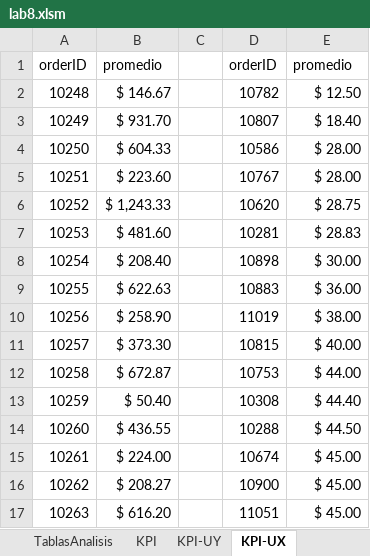
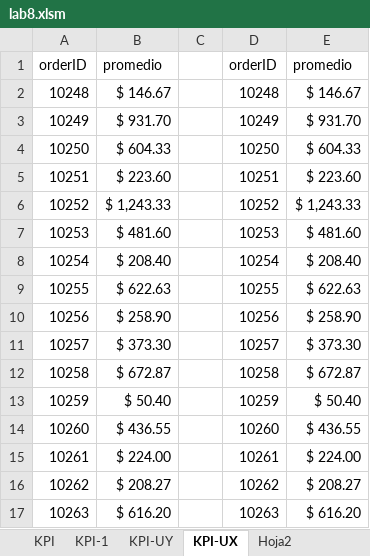
Before and after one commit to dragonnomada/belatrix-excel-agosto-2025, an Excel workbook: laboratorio/lab8.xlsm, sheet KPI-UX, drawn as a sheet; only a part is shown; values as stored, in another font and other column widths than the file's, no borders; conditional formats and table styles not drawn; the diff covers the shown part only; the diff names each change by its address in the sheet, - before the commit and + after, or states it on an @@ line.

```diff
--- a/laboratorio/lab8.xlsm (sheet KPI-UX)
+++ b/laboratorio/lab8.xlsm (sheet KPI-UX)
+sheet tab: KPI-1
+sheet tab: Hoja2
-D2: 10782
+D2: 10248
-E2: $ 12.50
+E2: $ 146.67
-D3: 10807
+D3: 10249
-E3: $ 18.40
+E3: $ 931.70
-D4: 10586
+D4: 10250
-E4: $ 28.00
+E4: $ 604.33
-D5: 10767
+D5: 10251
-E5: $ 28.00
+E5: $ 223.60
-D6: 10620
+D6: 10252
-E6: $ 28.75
+E6: $ 1,243.33
-D7: 10281
+D7: 10253
-E7: $ 28.83
+E7: $ 481.60
-D8: 10898
+D8: 10254
-E8: $ 30.00
+E8: $ 208.40
-D9: 10883
+D9: 10255
-E9: $ 36.00
+E9: $ 622.63
-D10: 11019
+D10: 10256
-E10: $ 38.00
+E10: $ 258.90
-D11: 10815
+D11: 10257
-E11: $ 40.00
+E11: $ 373.30
-D12: 10753
+D12: 10258
-E12: $ 44.00
+E12: $ 672.87
-D13: 10308
+D13: 10259
-E13: $ 44.40
+E13: $ 50.40
-D14: 10288
+D14: 10260
-E14: $ 44.50
+E14: $ 436.55
-D15: 10674
+D15: 10261
-E15: $ 45.00
+E15: $ 224.00
-D16: 10900
+D16: 10262
-E16: $ 45.00
+E16: $ 208.27
-D17: 11051
+D17: 10263
-E17: $ 45.00
+E17: $ 616.20
```
Also changed, not shown: 1626 edited cells elsewhere in this sheet, sheet KPI-UY, charts or pictures, 3 other files.
